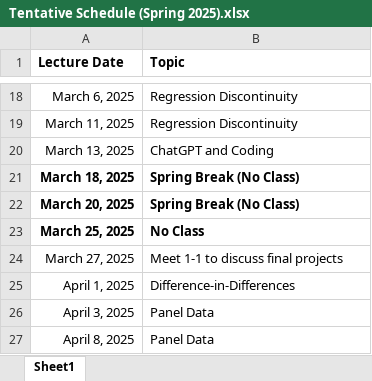
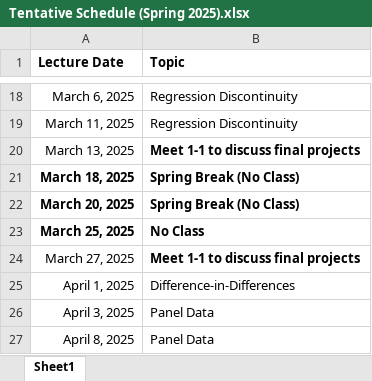
Before and after one commit to adamsoliman/IntroEconometrics, an Excel workbook: Intro materials and keys/Tentative Schedule (Spring 2025).xlsx, sheet Sheet1, drawn as a sheet; only a part is shown, gaps mark what is left out; values as stored, in another font and other column widths than the file's, no borders; the diff names each change by its address in the sheet, - before the commit and + after, or states it on an @@ line.

Commit message:
sched

```diff
--- a/Intro materials and keys/Tentative Schedule (Spring 2025).xlsx (sheet Sheet1)
+++ b/Intro materials and keys/Tentative Schedule (Spring 2025).xlsx (sheet Sheet1)
-B20 (Topic): ChatGPT and Coding
+B20 (Topic): Meet 1-1 to discuss final projects
-B20 bold: off
+B20 bold: on
-B24 bold: off
+B24 bold: on
```
Also changed, not shown: 4 other files.
